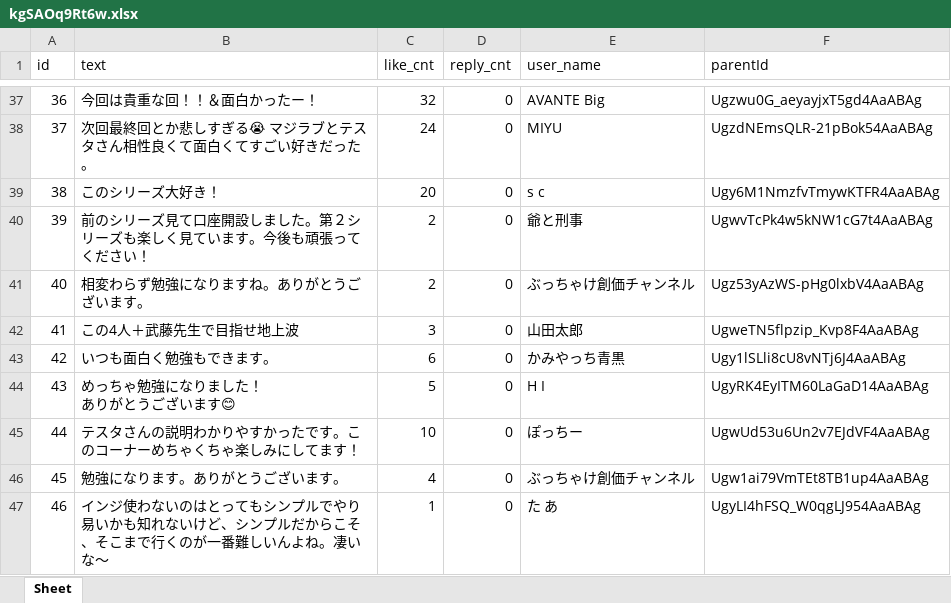
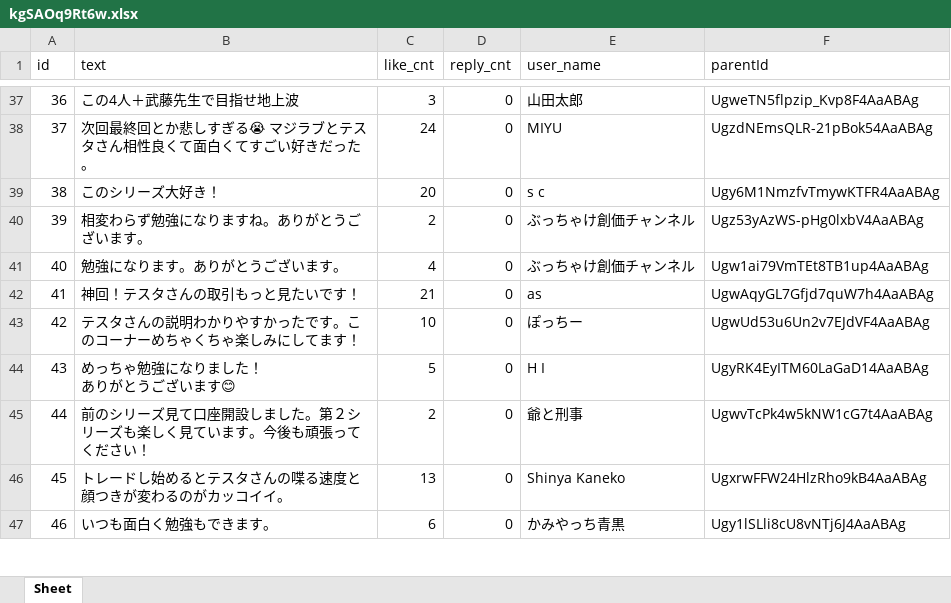
Before and after one commit to miharu1414/youtube-analyze, an Excel workbook: data/kgSAOq9Rt6w.xlsx, sheet Sheet, drawn as a sheet; only a part is shown, gaps mark what is left out; values as stored, in another font and other column widths than the file's, no borders; the diff covers the shown part only; the diff names each change by its address in the sheet, - before the commit and + after, or states it on an @@ line.

```diff
--- a/data/kgSAOq9Rt6w.xlsx (sheet Sheet)
+++ b/data/kgSAOq9Rt6w.xlsx (sheet Sheet)
-B37 (text): 今回は貴重な回！！＆面白かったー！
+B37 (text): この4人＋武藤先生で目指せ地上波
-C37 (like_cnt): 32
+C37 (like_cnt): 3
-E37 (user_name): AVANTE Big
+E37 (user_name): 山田太郎
-F37 (parentId): Ugzwu0G_aeyayjxT5gd4AaABAg
+F37 (parentId): UgweTN5flpzip_Kvp8F4AaABAg
-B40 (text): 前のシリーズ見て口座開設しました。第２シリーズも楽しく見ています。今後も頑張ってください！
+B40 (text): 相変わらず勉強になりますね。ありがとうございます。
-E40 (user_name): 爺と刑事
+E40 (user_name): ぶっちゃけ創価チャンネル
-F40 (parentId): UgwvTcPk4w5kNW1cG7t4AaABAg
+F40 (parentId): Ugz53yAzWS-pHg0lxbV4AaABAg
-B41 (text): 相変わらず勉強になりますね。ありがとうございます。
+B41 (text): 勉強になります。ありがとうございます。
-C41 (like_cnt): 2
+C41 (like_cnt): 4
-F41 (parentId): Ugz53yAzWS-pHg0lxbV4AaABAg
+F41 (parentId): Ugw1ai79VmTEt8TB1up4AaABAg
-B42 (text): この4人＋武藤先生で目指せ地上波
+B42 (text): 神回！テスタさんの取引もっと見たいです！
-C42 (like_cnt): 3
+C42 (like_cnt): 21
-E42 (user_name): 山田太郎
+E42 (user_name): as
-F42 (parentId): UgweTN5flpzip_Kvp8F4AaABAg
+F42 (parentId): UgwAqyGL7Gfjd7quW7h4AaABAg
-B43 (text): いつも面白く勉強もできます。
+B43 (text): テスタさんの説明わかりやすかったです。このコーナーめちゃくちゃ楽しみにしてます！
-C43 (like_cnt): 6
+C43 (like_cnt): 10
-E43 (user_name): かみやっち青黒
+E43 (user_name): ぽっちー
-F43 (parentId): Ugy1lSLli8cU8vNTj6J4AaABAg
+F43 (parentId): UgwUd53u6Un2v7EJdVF4AaABAg
-B45 (text): テスタさんの説明わかりやすかったです。このコーナーめちゃくちゃ楽しみにしてます！
+B45 (text): 前のシリーズ見て口座開設しました。第２シリーズも楽しく見ています。今後も頑張ってください！
-C45 (like_cnt): 10
+C45 (like_cnt): 2
-E45 (user_name): ぽっちー
+E45 (user_name): 爺と刑事
-F45 (parentId): UgwUd53u6Un2v7EJdVF4AaABAg
+F45 (parentId): UgwvTcPk4w5kNW1cG7t4AaABAg
-B46 (text): 勉強になります。ありがとうございます。
+B46 (text): トレードし始めるとテスタさんの喋る速度と顔つきが変わるのがカッコイイ。
-C46 (like_cnt): 4
+C46 (like_cnt): 13
-E46 (user_name): ぶっちゃけ創価チャンネル
+E46 (user_name): Shinya Kaneko
-F46 (parentId): Ugw1ai79VmTEt8TB1up4AaABAg
+F46 (parentId): UgxrwFFW24HlzRho9kB4AaABAg
-B47 (text): インジ使わないのはとってもシンプルでやり易いかも知れないけど、シンプルだからこそ、そこまで行くのが一番難しいんよね。凄いな〜
+B47 (text): いつも面白く勉強もできます。
-C47 (like_cnt): 1
+C47 (like_cnt): 6
-E47 (user_name): た あ
+E47 (user_name): かみやっち青黒
-F47 (parentId): UgyLI4hFSQ_W0qgLJ954AaABAg
+F47 (parentId): Ugy1lSLli8cU8vNTj6J4AaABAg
```
Also changed, not shown: 4 added rows, 4 removed rows and 756 edited cells elsewhere in this sheet, 3 other files.
